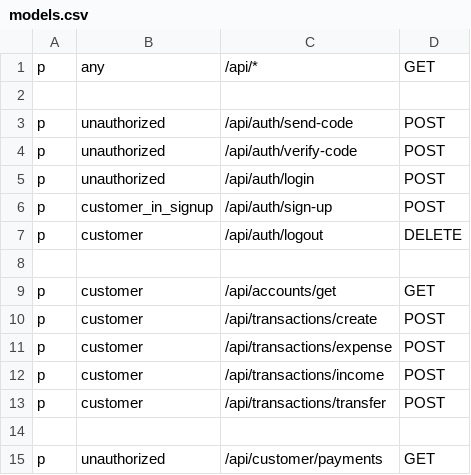
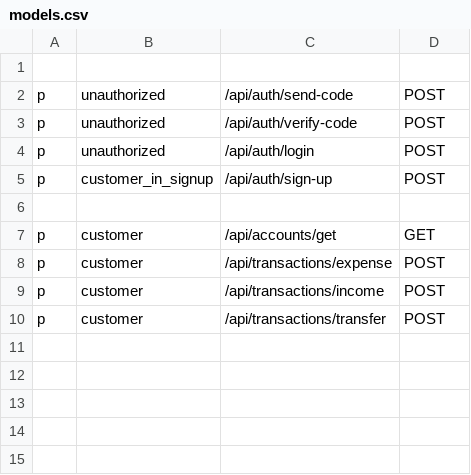
Before and after one commit to khdoba2000/banking, a CSV file: configs/models.csv, drawn as a sheet; the diff names each change by its address in the sheet, - before the commit and + after, or states it on an @@ line.

```diff
--- a/configs/models.csv
+++ b/configs/models.csv
-row 1: p | any | /api/* | GET
-row 7: p | customer | /api/auth/logout | DELETE
-row 10: p | customer | /api/transactions/create | POST
-row 14: (empty)
-row 15: p | unauthorized | /api/customer/payments | GET
```
Also changed, not shown: 29 other files.
